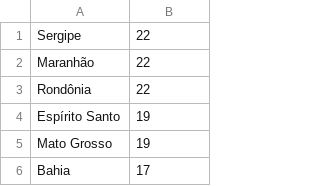
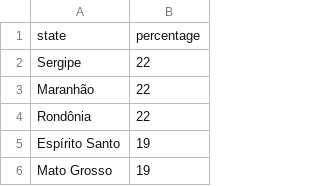
Before and after one commit to DATA300L111-20S/Project-Zero-TCL, a CSV file: tcl.csv, drawn as a sheet; only a part is shown; the shorter side is filled out with more unchanged rows; the diff names each change by its address in the sheet, - before the commit and + after, or states it on an @@ line.

```diff
--- a/tcl.csv
+++ b/tcl.csv
+row 1: state | percentage
```
Also changed, not shown: 2 other files.
